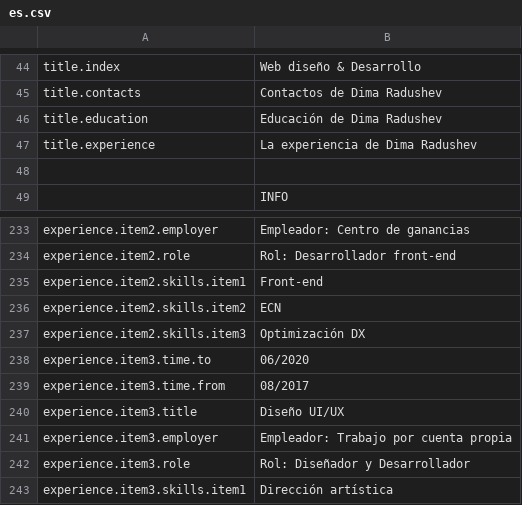
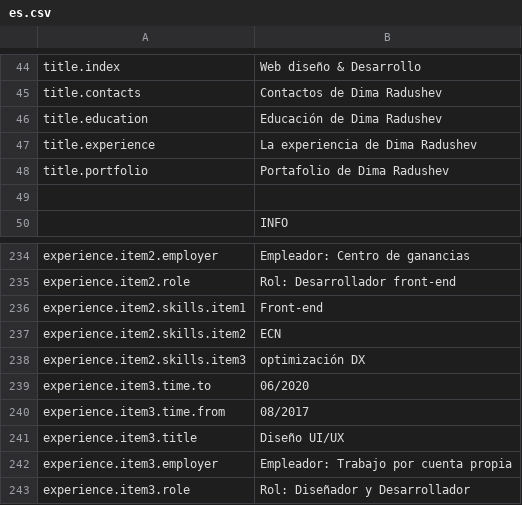
Before and after one commit to darv86/webdesignok, a CSV file: src/content/es.csv, drawn as a sheet; only a part is shown, gaps mark what is left out; the shorter side is filled out with more unchanged rows.

```diff
--- a/src/content/es.csv
+++ b/src/content/es.csv
@@ -47,2 +47,3 @@ title.education,Educación de Dima Radushev
 title.experience,La experiencia de Dima Radushev
+title.portfolio,Portafolio de Dima Radushev
 ,
@@ -236,3 +237,3 @@ experience.item2.skills.item1,Front-end
 experience.item2.skills.item2,ECN
-experience.item2.skills.item3,Optimización DX
+experience.item2.skills.item3,optimización DX
 experience.item3.time.to,06/2020
```
Also changed, not shown: src/content/en.csv, src/content/uk.csv, 8 other files.
